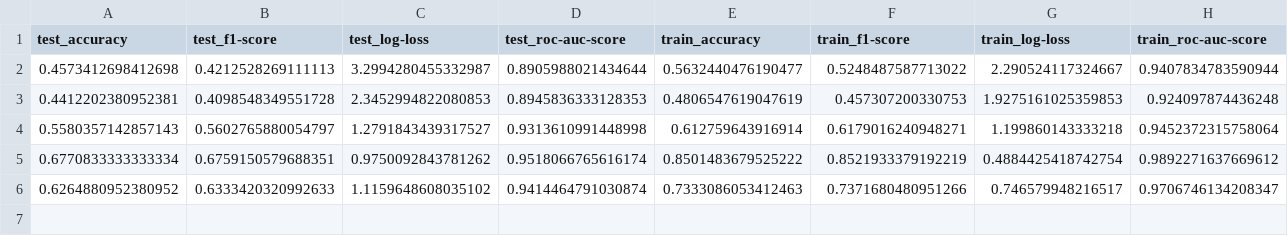
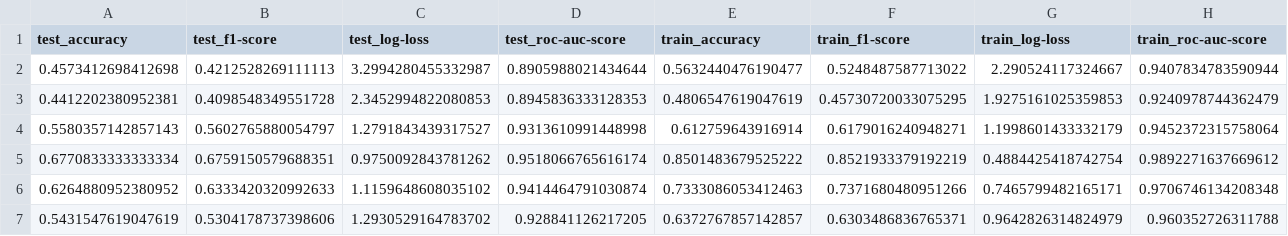
Before and after one commit to asaaditya8/fynd-challenge, a CSV file: reports/all_results.csv, drawn as a sheet.

Commit message:
Experiment 5 vgg19 mildnet only top not more successfull

```diff
--- a/reports/all_results.csv
+++ b/reports/all_results.csv
@@ -2,5 +2,6 @@ test_accuracy,test_f1-score,test_log-loss,test_roc-auc-score,train_accuracy,trai
 0.4573412698412698,0.4212528269111113,3.2994280455332987,0.8905988021434644,0.5632440476190477,0.5248487587713022,2.290524117324667,0.9407834783590944
-0.4412202380952381,0.4098548349551728,2.3452994822080853,0.8945836333128353,0.4806547619047619,0.457307200330753,1.9275161025359853,0.924097874436248
-0.5580357142857143,0.5602765880054797,1.2791843439317527,0.9313610991448998,0.612759643916914,0.6179016240948271,1.199860143333218,0.9452372315758064
+0.4412202380952381,0.4098548349551728,2.3452994822080853,0.8945836333128353,0.4806547619047619,0.45730720033075295,1.9275161025359853,0.9240978744362479
+0.5580357142857143,0.5602765880054797,1.2791843439317527,0.9313610991448998,0.612759643916914,0.6179016240948271,1.1998601433332179,0.9452372315758064
 0.6770833333333334,0.6759150579688351,0.9750092843781262,0.9518066765616174,0.8501483679525222,0.8521933379192219,0.4884425418742754,0.9892271637669612
-0.6264880952380952,0.6333420320992633,1.1159648608035102,0.9414464791030874,0.7333086053412463,0.7371680480951266,0.746579948216517,0.9706746134208347
+0.6264880952380952,0.6333420320992633,1.1159648608035102,0.9414464791030874,0.7333086053412463,0.7371680480951266,0.7465799482165171,0.9706746134208348
+0.5431547619047619,0.5304178737398606,1.2930529164783702,0.928841126217205,0.6372767857142857,0.6303486836765371,0.9642826314824979,0.960352726311788
```
